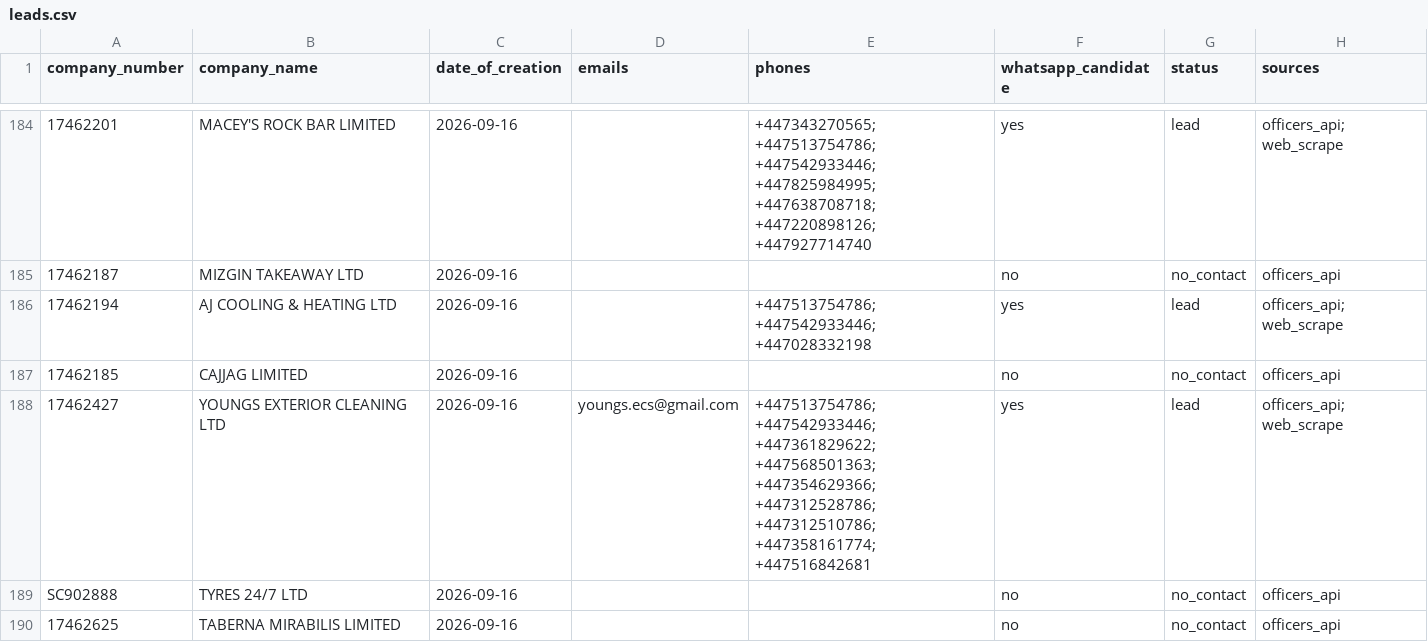
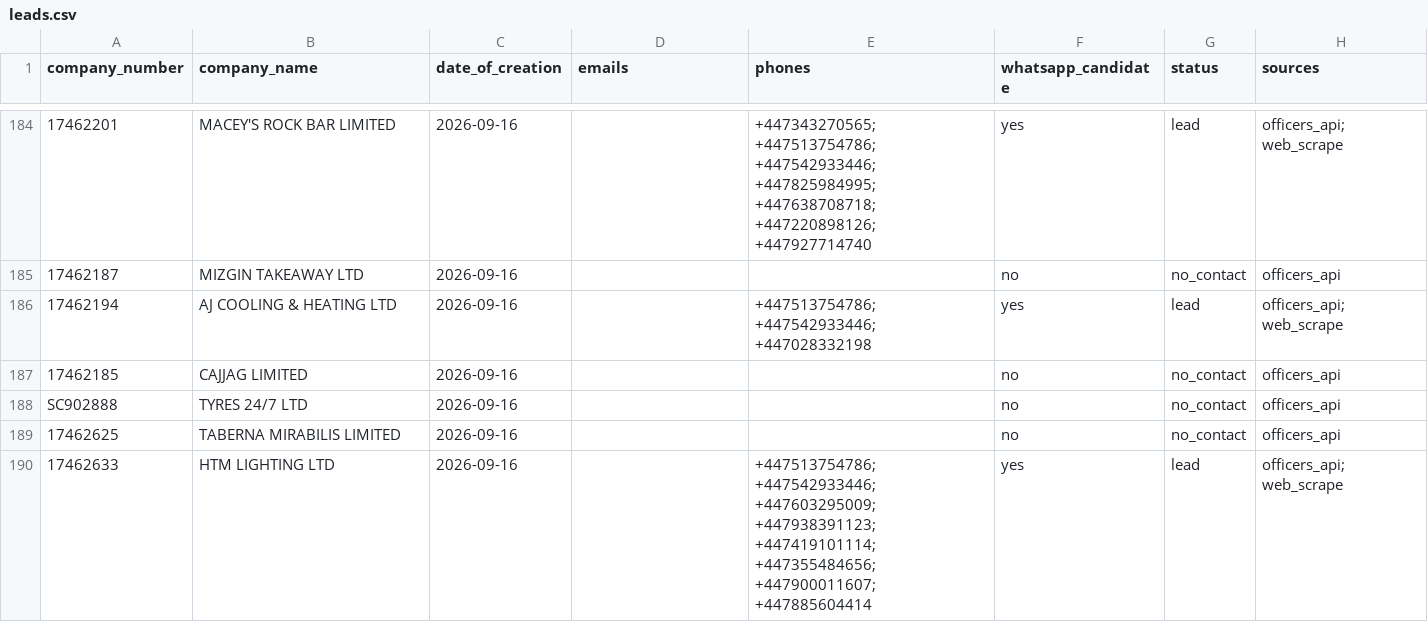
Before and after one commit to ops551/data-pipeline-test, a CSV file: leads.csv, drawn as a sheet; only a part is shown, gaps mark what is left out; the shorter side is filled out with more unchanged rows; the diff names each change by its address in the sheet, - before the commit and + after, or states it on an @@ line.

Commit message:
chore(outreach): auto-replenish and update sent leads [run 36529548590]

```diff
--- a/leads.csv
+++ b/leads.csv
-row 188: 17462427 | YOUNGS EXTERIOR CLEANING LTD | 2026-09-16 | youngs.ecs@gmail.com | +447513754786; +447542933446; +447361829622; +447568501363; +447354629366; +447312528786; +447312510786; +447358161774; +447516842681 | yes | lead | officers_api; web_scrape
```
Also changed, not shown: sent_leads.csv.
